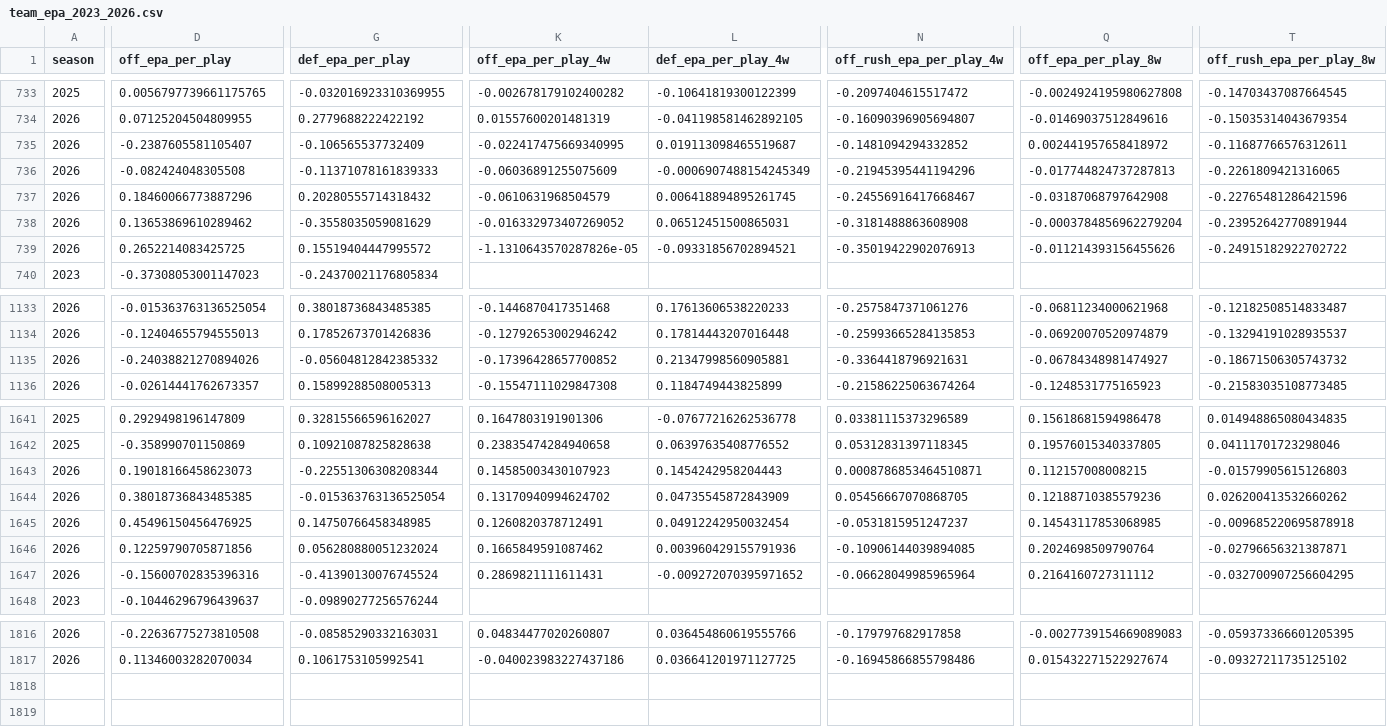
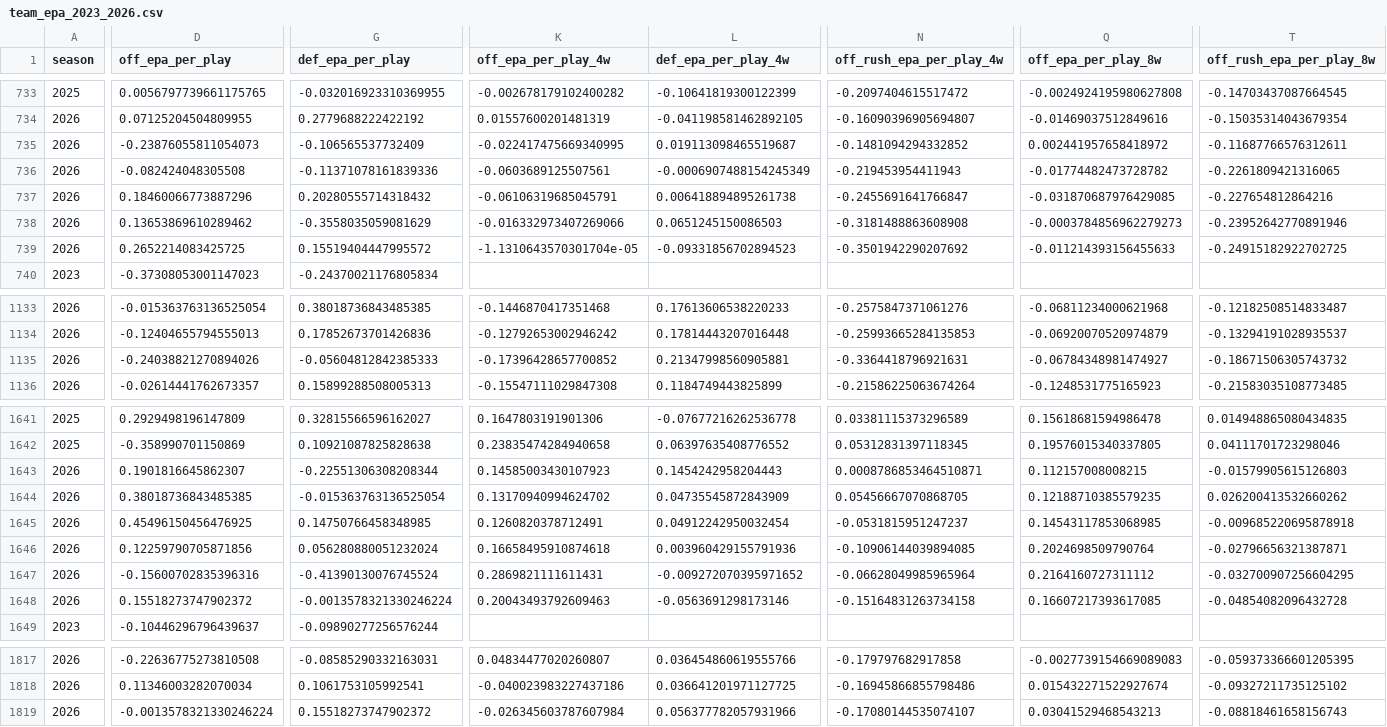
Before and after one commit to pdaly42/sports-edge, a CSV file: data/raw/nfl/team_epa_2023_2026.csv, drawn as a sheet; only a part is shown, gaps mark what is left out; rows hold the shown columns only; the diff covers the shown part only; the diff names each change by its address in the sheet, - before the commit and + after, or states it on an @@ line.

```diff
--- a/data/raw/nfl/team_epa_2023_2026.csv
+++ b/data/raw/nfl/team_epa_2023_2026.csv
-D735 (off_epa_per_play): -0.2387605581105407
+D735 (off_epa_per_play): -0.23876055811054073
-G736 (def_epa_per_play): -0.11371078161839333
+G736 (def_epa_per_play): -0.11371078161839336
-K736 (off_epa_per_play_4w): -0.06036891255075609
+K736 (off_epa_per_play_4w): -0.0603689125507561
-N736 (off_rush_epa_per_play_4w): -0.21945395441194296
+N736 (off_rush_epa_per_play_4w): -0.219453954411943
-Q736 (off_epa_per_play_8w): -0.017744824737287813
+Q736 (off_epa_per_play_8w): -0.01774482473728782
-K737 (off_epa_per_play_4w): -0.0610631968504579
+K737 (off_epa_per_play_4w): -0.06106319685045791
-L737 (def_epa_per_play_4w): 0.006418894895261745
+L737 (def_epa_per_play_4w): 0.006418894895261738
-N737 (off_rush_epa_per_play_4w): -0.24556916417668467
+N737 (off_rush_epa_per_play_4w): -0.2455691641766847
-Q737 (off_epa_per_play_8w): -0.03187068797642908
+Q737 (off_epa_per_play_8w): -0.031870687976429085
-T737 (off_rush_epa_per_play_8w): -0.22765481286421596
+T737 (off_rush_epa_per_play_8w): -0.227654812864216
-K738 (off_epa_per_play_4w): -0.016332973407269052
+K738 (off_epa_per_play_4w): -0.016332973407269066
-L738 (def_epa_per_play_4w): 0.06512451500865031
+L738 (def_epa_per_play_4w): 0.0651245150086503
-Q738 (off_epa_per_play_8w): -0.0003784856962279204
+Q738 (off_epa_per_play_8w): -0.0003784856962279273
-T738 (off_rush_epa_per_play_8w): -0.23952642770891944
+T738 (off_rush_epa_per_play_8w): -0.23952642770891946
-K739 (off_epa_per_play_4w): -1.1310643570287826e-05
+K739 (off_epa_per_play_4w): -1.1310643570301704e-05
-L739 (def_epa_per_play_4w): -0.09331856702894521
+L739 (def_epa_per_play_4w): -0.09331856702894523
-N739 (off_rush_epa_per_play_4w): -0.35019422902076913
+N739 (off_rush_epa_per_play_4w): -0.3501942290207692
-Q739 (off_epa_per_play_8w): -0.011214393156455626
+Q739 (off_epa_per_play_8w): -0.011214393156455633
-T739 (off_rush_epa_per_play_8w): -0.24915182922702722
+T739 (off_rush_epa_per_play_8w): -0.24915182922702725
-G1135 (def_epa_per_play): -0.05604812842385332
+G1135 (def_epa_per_play): -0.05604812842385333
-D1643 (off_epa_per_play): 0.19018166458623073
+D1643 (off_epa_per_play): 0.1901816645862307
-Q1644 (off_epa_per_play_8w): 0.12188710385579236
+Q1644 (off_epa_per_play_8w): 0.12188710385579235
-K1646 (off_epa_per_play_4w): 0.1665849591087462
+K1646 (off_epa_per_play_4w): 0.16658495910874618
+row 1648: 2026 | 0.15518273747902372 | -0.0013578321330246224 | 0.20043493792609463 | -0.0563691298173146 | -0.15164831263734158 | 0.16607217393617085 | -0.04854082096432728
+row 1819: 2026 | -0.0013578321330246224 | 0.15518273747902372 | -0.026345603787607984 | 0.056377782057931966 | -0.17080144535074107 | 0.03041529468543213 | -0.08818461658156743
```
Also changed, not shown: 34 edited cells elsewhere in this file, data/raw/cfb/games_2026.csv, data/raw/cfb/ppa_games_2026.csv, 3 other files.
